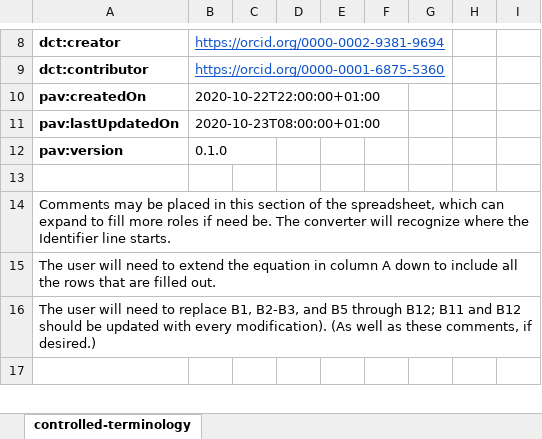
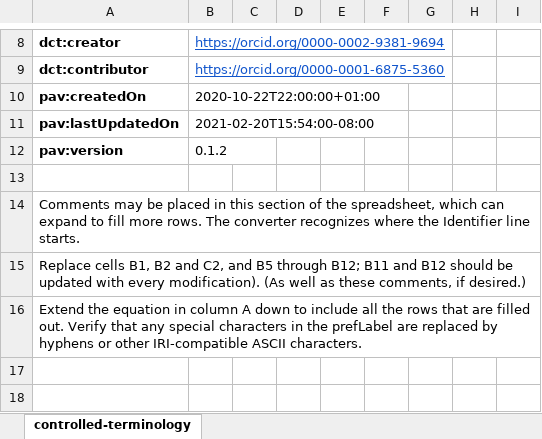
Before and after one commit to usgin/excel2rdf-template, an Excel workbook: vocabulary.xlsx, sheet controlled-terminology, drawn as a sheet; only a part is shown, gaps mark what is left out; values as stored, in another font and other column widths than the file's, no borders; the diff covers the shown part only; the diff names each change by its address in the sheet, - before the commit and + after, or states it on an @@ line.

Commit message:
various improvements
fixed definitions, improved col A equation and extended it to all colored lines, made col A darker to discourage data entry, improved comments, removed altLabel example, updated version

```diff
--- a/vocabulary.xlsx (sheet controlled-terminology)
+++ b/vocabulary.xlsx (sheet controlled-terminology)
-B11: 2020-10-23T08:00:00+01:00
+B11: 2021-02-20T15:54:00-08:00
-B12: 0.1.0
+B12: 0.1.2
-A14: …fill more roles if need be. The converter will recognize where the…
+A14: …fill more rows. The converter recognizes where the…
-A15: The user will need to extend the equation in column A down to include all the rows that are filled out.
+A15: Replace cells B1, B2 and C2, and B5 through B12; B11 and B12 should be updated with every modification). (As well as these comments, if desired.)
-A16: The user will need to replace B1, B2-B3, and B5 through B12; B11 and B12 should be updated with every modification). (As well as these comments, if desired.)
+A16: Extend the equation in column A down to include all the rows that are filled out. Verify that any special characters in the prefLabel are replaced by hyphens or other IRI-compatible ASCII characters.
+row 18: (empty)
```
Also changed, not shown: 1 added row, 11 edited cells and cell formats elsewhere in this sheet, formulas that keep their value.
